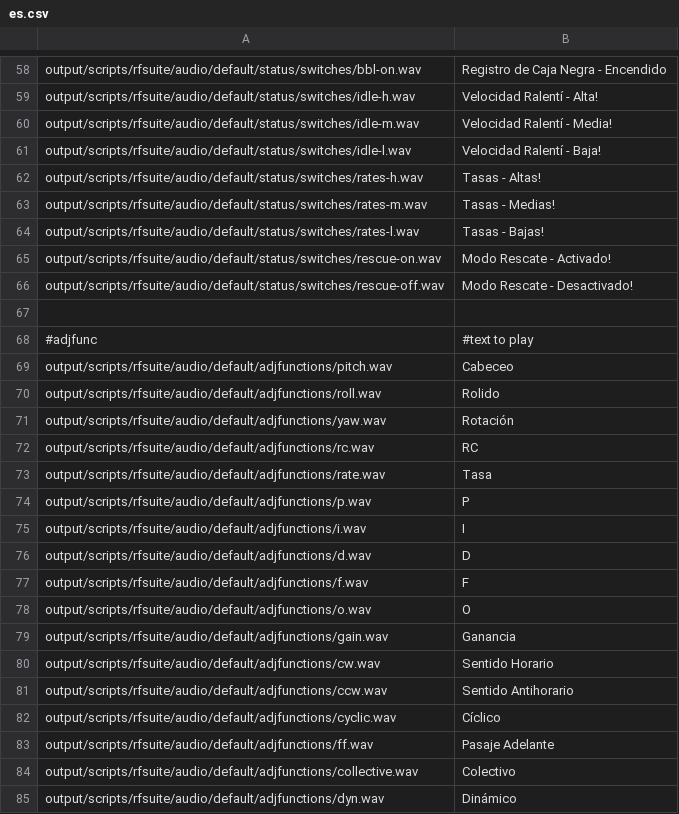
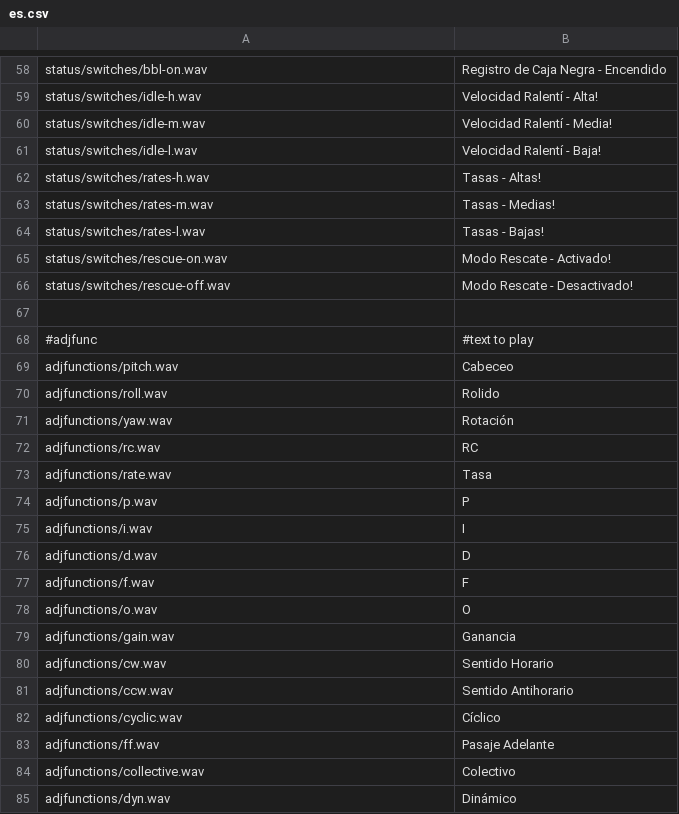
Before and after one commit to rotorflight/rotorflight-lua-ethos-suite, a CSV file: bin/sound-generator/es.csv, drawn as a sheet; only a part is shown, gaps mark what is left out; the diff covers the shown part only; the diff names each change by its address in the sheet, - before the commit and + after, or states it on an @@ line.

Commit message:
Update - pre-audio

```diff
--- a/bin/sound-generator/es.csv
+++ b/bin/sound-generator/es.csv
-A58: output/scripts/rfsuite/audio/default/status/switches/bbl-on.wav
+A58: status/switches/bbl-on.wav
-A59: output/scripts/rfsuite/audio/default/status/switches/idle-h.wav
+A59: status/switches/idle-h.wav
-A60: output/scripts/rfsuite/audio/default/status/switches/idle-m.wav
+A60: status/switches/idle-m.wav
-A61: output/scripts/rfsuite/audio/default/status/switches/idle-l.wav
+A61: status/switches/idle-l.wav
-A62: output/scripts/rfsuite/audio/default/status/switches/rates-h.wav
+A62: status/switches/rates-h.wav
-A63: output/scripts/rfsuite/audio/default/status/switches/rates-m.wav
+A63: status/switches/rates-m.wav
-A64: output/scripts/rfsuite/audio/default/status/switches/rates-l.wav
+A64: status/switches/rates-l.wav
-A65: output/scripts/rfsuite/audio/default/status/switches/rescue-on.wav
+A65: status/switches/rescue-on.wav
-A66: output/scripts/rfsuite/audio/default/status/switches/rescue-off.wav
+A66: status/switches/rescue-off.wav
-A69: output/scripts/rfsuite/audio/default/adjfunctions/pitch.wav
+A69: adjfunctions/pitch.wav
-A70: output/scripts/rfsuite/audio/default/adjfunctions/roll.wav
+A70: adjfunctions/roll.wav
-A71: output/scripts/rfsuite/audio/default/adjfunctions/yaw.wav
+A71: adjfunctions/yaw.wav
-A72: output/scripts/rfsuite/audio/default/adjfunctions/rc.wav
+A72: adjfunctions/rc.wav
-A73: output/scripts/rfsuite/audio/default/adjfunctions/rate.wav
+A73: adjfunctions/rate.wav
-A74: output/scripts/rfsuite/audio/default/adjfunctions/p.wav
+A74: adjfunctions/p.wav
-A75: output/scripts/rfsuite/audio/default/adjfunctions/i.wav
+A75: adjfunctions/i.wav
-A76: output/scripts/rfsuite/audio/default/adjfunctions/d.wav
+A76: adjfunctions/d.wav
-A77: output/scripts/rfsuite/audio/default/adjfunctions/f.wav
+A77: adjfunctions/f.wav
-A78: output/scripts/rfsuite/audio/default/adjfunctions/o.wav
+A78: adjfunctions/o.wav
-A79: output/scripts/rfsuite/audio/default/adjfunctions/gain.wav
+A79: adjfunctions/gain.wav
-A80: output/scripts/rfsuite/audio/default/adjfunctions/cw.wav
+A80: adjfunctions/cw.wav
-A81: output/scripts/rfsuite/audio/default/adjfunctions/ccw.wav
+A81: adjfunctions/ccw.wav
-A82: output/scripts/rfsuite/audio/default/adjfunctions/cyclic.wav
+A82: adjfunctions/cyclic.wav
-A83: output/scripts/rfsuite/audio/default/adjfunctions/ff.wav
+A83: adjfunctions/ff.wav
-A84: output/scripts/rfsuite/audio/default/adjfunctions/collective.wav
+A84: adjfunctions/collective.wav
-A85: output/scripts/rfsuite/audio/default/adjfunctions/dyn.wav
+A85: adjfunctions/dyn.wav
```
Also changed, not shown: 71 edited cells elsewhere in this file, bin/sound-generator/fr.csv, 6 other files.
